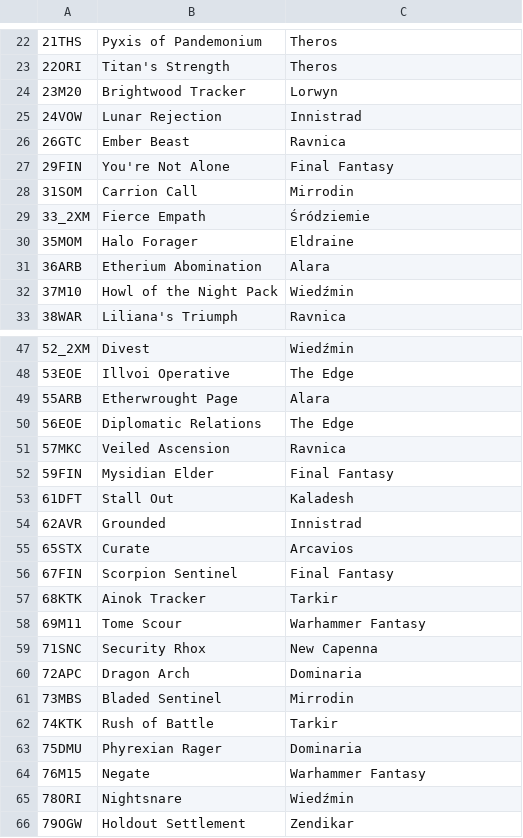
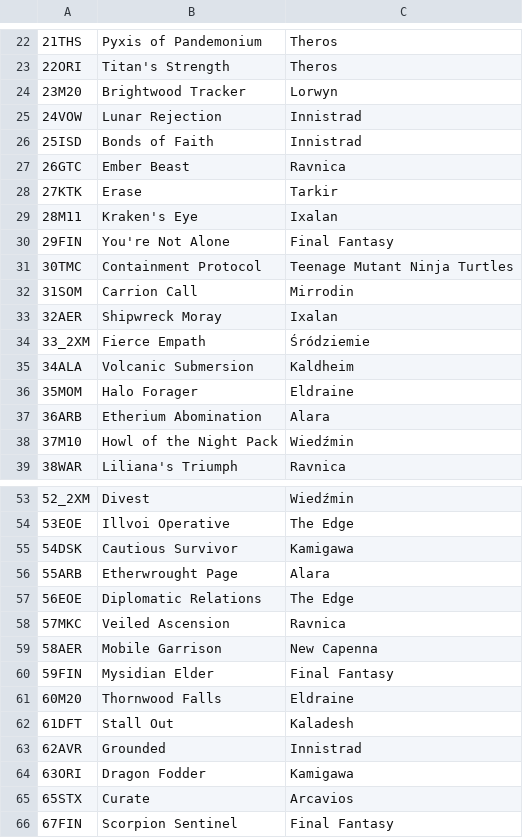
Before and after one commit to jurekjurekgh/mtg, a CSV file: tools/collection-art-ids.csv, drawn as a sheet; only a part is shown, gaps mark what is left out; the shorter side is filled out with more unchanged rows; the diff names each change by its address in the sheet, - before the commit and + after, or states it on an @@ line.

Commit message:
B0b: dane źródłowe batcha 56 (10 kart) — snapshoty, arkusz, koszty, in-development
Snapshoty Scryfall (Oracle + rulingi, pobrane 2026-09-17, ADR 0010 §2a/0028):
Bonds of Faith (isd/5), Erase (ktk/9), Kraken's Eye (m11/210), Containment
Protocol (tmc/108), Shipwreck Moray (aer/45 — 9 rulingów o energii), Volcanic
Submersion (ala/121), Cautious Survivor (dsk/172 — 4 rulingi o Survival),
Mobile Garrison (aer/165), Thornwood Falls (m20/258), Dragon Fodder (ori/140).

Arkusz kolekcji: 10 wierszy w kolejności artId (25ISD…63ORI, 553→563).
MANA_COSTS: 9 kosztów (ląd bez kosztu). Definicje: 10 kart jako
`in-development` (dane bez mechaniki — status `supported` dopiero w etapie
z pełną mechaniką i testami, ADR 0010 §4/0022). Nowy plan właściciela
„Teenage Mutant Ninja Turtles" → worek-mroczny (motyw miejsko-mroczny).

Thornwood Falls dostaje deskryptor zdolności many już w B0b: strażnik M193/A
parsuje Oracle „{T}: Add …" po całym katalogu i czerwienieje w dniu dodania
karty bez zakodowanej produkcji (L28) — nie osłabiamy go filtrem statusu.
Karta jest 1:1 lustrem Dismal Backwater, więc nie wnosi nowej mechaniki.

Bramki: npm test 5646/5646 (0 fail), build 63 moduły / 3760,0 kB.

Co-authored-by: arena-agent <297053741+arena-agent@users.noreply.github.com>

```diff
--- a/tools/collection-art-ids.csv
+++ b/tools/collection-art-ids.csv
+row 26: 25ISD | Bonds of Faith | Innistrad
+row 28: 27KTK | Erase | Tarkir
+row 29: 28M11 | Kraken's Eye | Ixalan
+row 31: 30TMC | Containment Protocol | Teenage Mutant Ninja Turtles
+row 33: 32AER | Shipwreck Moray | Ixalan
+row 35: 34ALA | Volcanic Submersion | Kaldheim
+row 55: 54DSK | Cautious Survivor | Kamigawa
+row 59: 58AER | Mobile Garrison | New Capenna
+row 61: 60M20 | Thornwood Falls | Eldraine
+row 64: 63ORI | Dragon Fodder | Kamigawa
```
Also changed, not shown: 14 other files.
